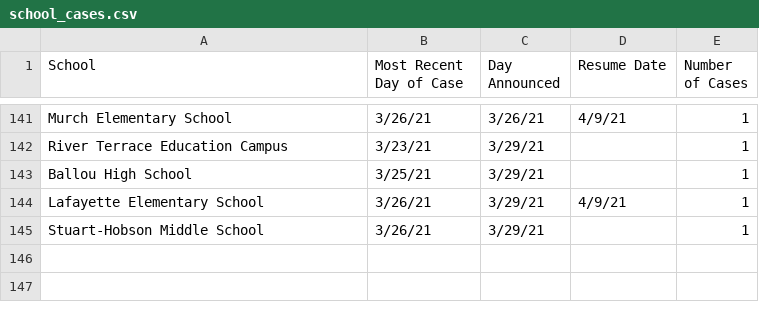
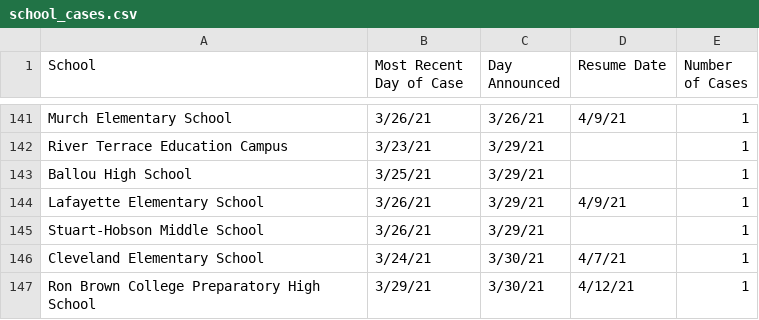
Before and after one commit to rstahlin/DC-COVID.github.io, a CSV file: school_cases.csv, drawn as a sheet; only a part is shown, gaps mark what is left out.

```diff
--- a/school_cases.csv
+++ b/school_cases.csv
@@ -145 +145,3 @@ Lafayette Elementary School,3/26/21,3/29/21,4/9/21,1
 Stuart-Hobson Middle School,3/26/21,3/29/21,,1
+Cleveland Elementary School,3/24/21,3/30/21,4/7/21,1
+Ron Brown College Preparatory High School,3/29/21,3/30/21,4/12/21,1
```
Also changed, not shown: data.csv, 54 other files.
